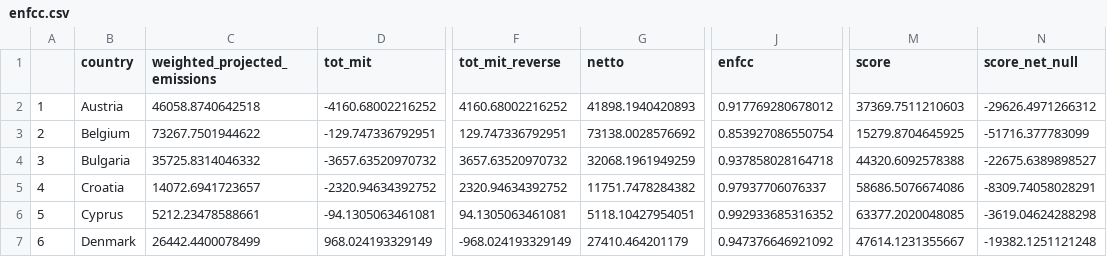
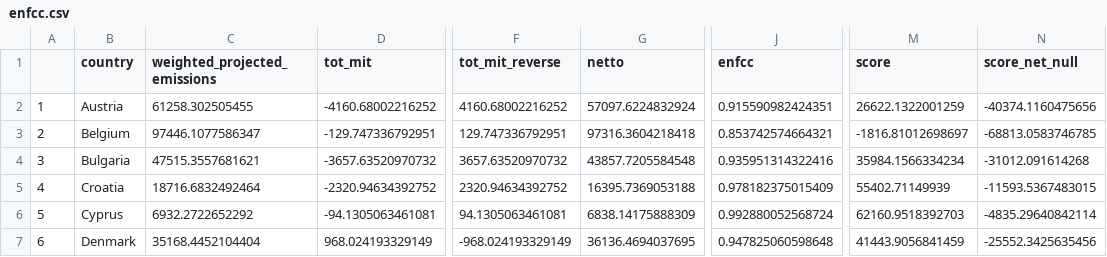
Before and after one commit to CyrilGeistlich/ENFCC, a CSV file: enfcc.csv, drawn as a sheet; only a part is shown, gaps mark what is left out; the diff covers the shown part only; the diff names each change by its address in the sheet, - before the commit and + after, or states it on an @@ line.

Commit message:
plots color scheme and import emissions

```diff
--- a/enfcc.csv
+++ b/enfcc.csv
-C2 (weighted_projected_emissions): 46058.8740642518
+C2 (weighted_projected_emissions): 61258.302505455
-G2 (netto): 41898.1940420893
+G2 (netto): 57097.6224832924
-J2 (enfcc): 0.917769280678012
+J2 (enfcc): 0.915590982424351
-M2 (score): 37369.7511210603
+M2 (score): 26622.1322001259
-N2 (score_net_null): -29626.4971266312
+N2 (score_net_null): -40374.1160475656
-C3 (weighted_projected_emissions): 73267.7501944622
+C3 (weighted_projected_emissions): 97446.1077586347
-G3 (netto): 73138.0028576692
+G3 (netto): 97316.3604218418
-J3 (enfcc): 0.853927086550754
+J3 (enfcc): 0.853742574664321
-M3 (score): 15279.8704645925
+M3 (score): -1816.81012698697
-N3 (score_net_null): -51716.377783099
+N3 (score_net_null): -68813.0583746785
-C4 (weighted_projected_emissions): 35725.8314046332
+C4 (weighted_projected_emissions): 47515.3557681621
-G4 (netto): 32068.1961949259
+G4 (netto): 43857.7205584548
-J4 (enfcc): 0.937858028164718
+J4 (enfcc): 0.935951314322416
-M4 (score): 44320.6092578388
+M4 (score): 35984.1566334234
-N4 (score_net_null): -22675.6389898527
+N4 (score_net_null): -31012.091614268
-C5 (weighted_projected_emissions): 14072.6941723657
+C5 (weighted_projected_emissions): 18716.6832492464
-G5 (netto): 11751.7478284382
+G5 (netto): 16395.7369053188
-J5 (enfcc): 0.97937706076337
+J5 (enfcc): 0.978182375015409
-M5 (score): 58686.5076674086
+M5 (score): 55402.71149939
-N5 (score_net_null): -8309.74058028291
+N5 (score_net_null): -11593.5367483015
-C6 (weighted_projected_emissions): 5212.23478588661
+C6 (weighted_projected_emissions): 6932.2722652292
-G6 (netto): 5118.10427954051
+G6 (netto): 6838.14175888309
-J6 (enfcc): 0.992933685316352
+J6 (enfcc): 0.992880052568724
-M6 (score): 63377.2020048085
+M6 (score): 62160.9518392703
-N6 (score_net_null): -3619.04624288298
+N6 (score_net_null): -4835.29640842114
-C7 (weighted_projected_emissions): 26442.4400078499
+C7 (weighted_projected_emissions): 35168.4452104404
-G7 (netto): 27410.464201179
+G7 (netto): 36136.4694037695
-J7 (enfcc): 0.947376646921092
+J7 (enfcc): 0.947825060598648
-M7 (score): 47614.1231355667
+M7 (score): 41443.9056841459
-N7 (score_net_null): -19382.1251121248
+N7 (score_net_null): -25552.3425635456
```
Also changed, not shown: 103 edited cells elsewhere in this file, 8 other files.
